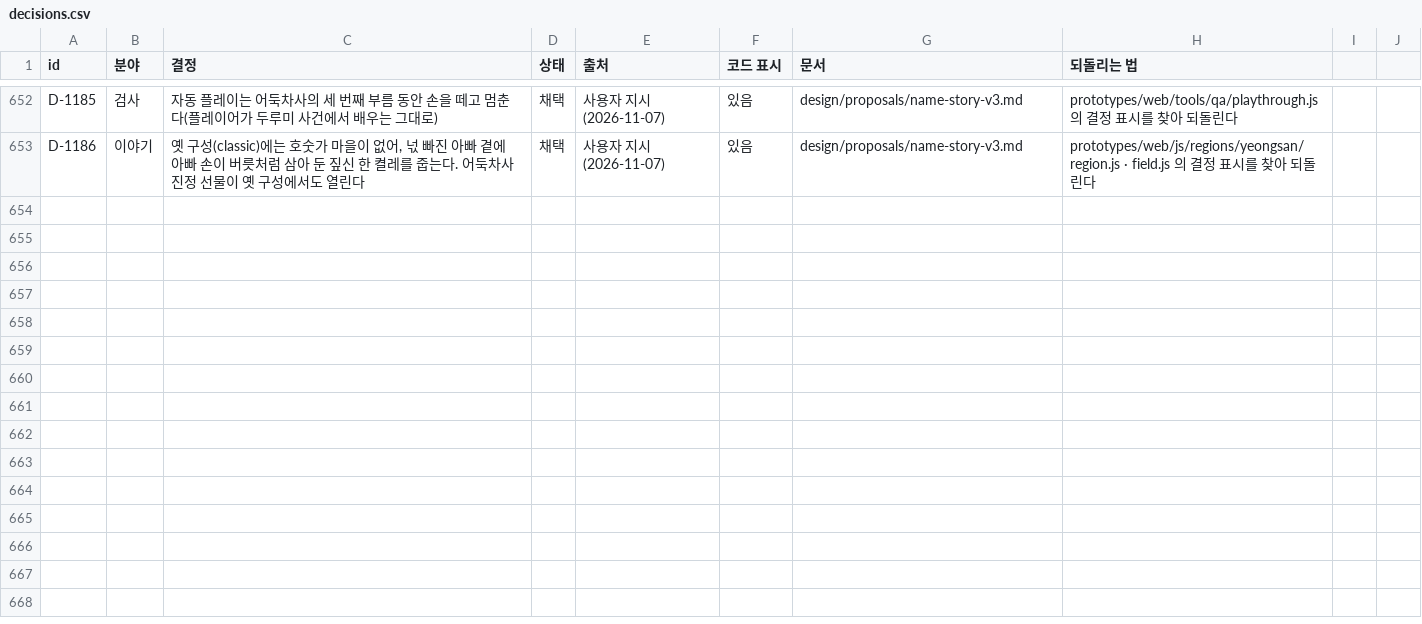
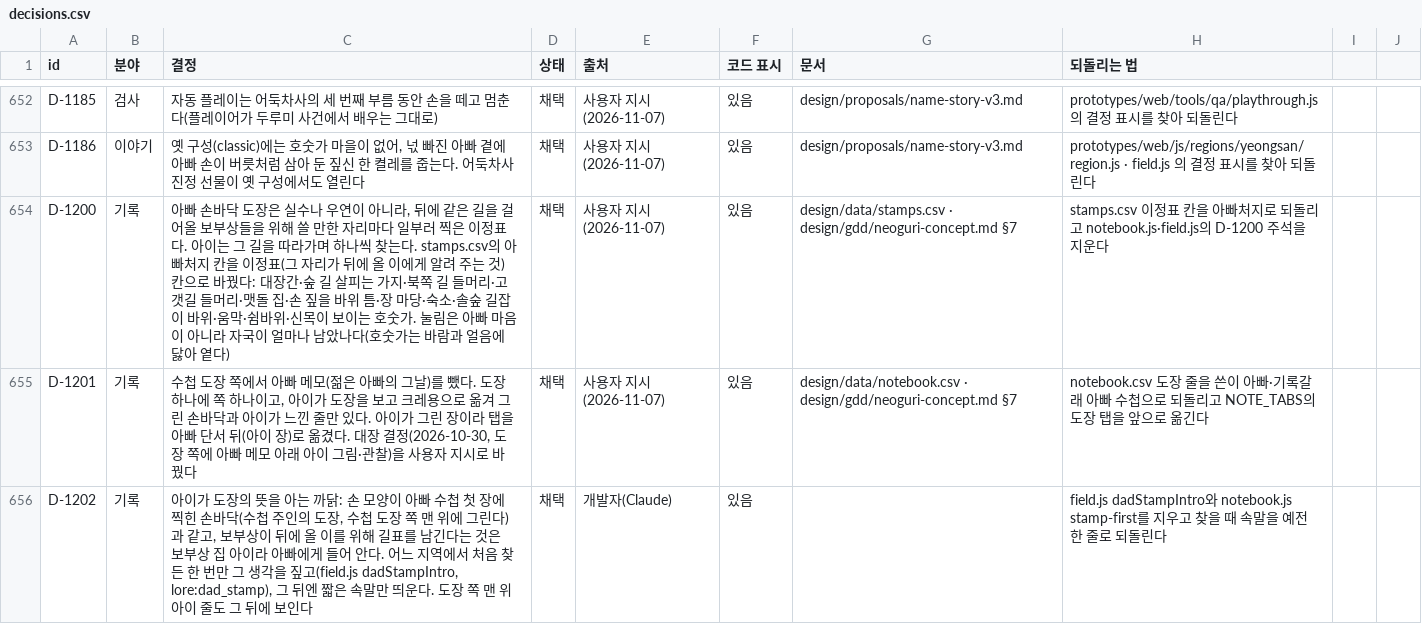
Before and after one commit to MATTTTJ/PACKOON, a CSV file: design/data/decisions.csv, drawn as a sheet; only a part is shown, gaps mark what is left out; the diff covers the shown part only; the diff names each change by its address in the sheet, - before the commit and + after, or states it on an @@ line.

```diff
--- a/design/data/decisions.csv
+++ b/design/data/decisions.csv
+row 654: D-1200 | 기록 | 아빠 손바닥 도장은 실수나 우연이 아니라, 뒤에 같은 길을 걸어올 보부상들을 위해 쓸 만한 자리마다 일부러 찍은 이정표다. 아이는 그 길을 따라가며 하나씩 찾는다. stamps.csv의 아빠처지 칸을 이정표(그 자리가 뒤에 올 이에게 알려 주는 것) 칸으로 바꿨다: 대장간·숲 길 살피는 가지·북쪽 길 들머리·고갯길 들머리·맷돌 집·손 짚을 바위 틈·장 마당·숙소·솔숲 길잡이 바위·움막·쉼바위·신목이 보이는 호숫가. 눌림은 아빠 마음이 아니라 자국이 얼마나 남았나다(호숫가는 바람과 얼음에 닳아 옅다) | 채택 | 사용자 지시(2026-11-07) | 있음 | design/data/stamps.csv · design/gdd/neoguri-concept.md §7 | stamps.csv 이정표 칸을 아빠처지로 되돌리고 notebook.js·field.js의 D-1200 주석을 지운다
+row 655: D-1201 | 기록 | 수첩 도장 쪽에서 아빠 메모(젊은 아빠의 그날)를 뺐다. 도장 하나에 쪽 하나이고, 아이가 도장을 보고 크레용으로 옮겨 그린 손바닥과 아이가 느낀 줄만 있다. 아이가 그린 장이라 탭을 아빠 단서 뒤(아이 장)로 옮겼다. 대장 결정(2026-10-30, 도장 쪽에 아빠 메모 아래 아이 그림·관찰)을 사용자 지시로 바꿨다 | 채택 | 사용자 지시(2026-11-07) | 있음 | design/data/notebook.csv · design/gdd/neoguri-concept.md §7 | notebook.csv 도장 줄을 쓴이 아빠·기록갈래 아빠 수첩으로 되돌리고 NOTE_TABS의 도장 탭을 앞으로 옮긴다
+row 656: D-1202 | 기록 | 아이가 도장의 뜻을 아는 까닭: 손 모양이 아빠 수첩 첫 장에 찍힌 손바닥(수첩 주인의 도장, 수첩 도장 쪽 맨 위에 그린다)과 같고, 보부상이 뒤에 올 이를 위해 길표를 남긴다는 것은 보부상 집 아이라 아빠에게 들어 안다. 어느 지역에서 처음 찾든 한 번만 그 생각을 짚고(field.js dadStampIntro, lore:dad_stamp), 그 뒤엔 짧은 속말만 띄운다. 도장 쪽 맨 위 아이 줄도 그 뒤에 보인다 | 채택 | 개발자(Claude) | 있음 |  | field.js dadStampIntro와 notebook.js stamp-first를 지우고 찾을 때 속말을 예전 한 줄로 되돌린다
```
Also changed, not shown: 3 added rows and 3 edited cells elsewhere in this file, design/data/notebook.csv, design/data/stamps.csv, 12 other files.
